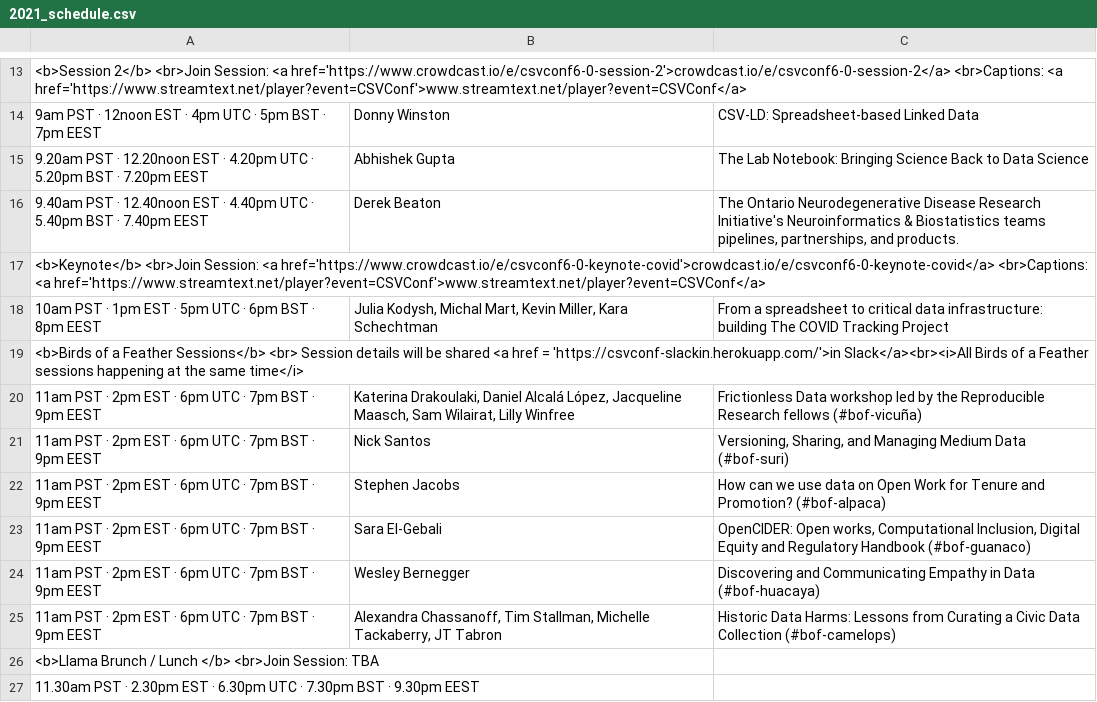
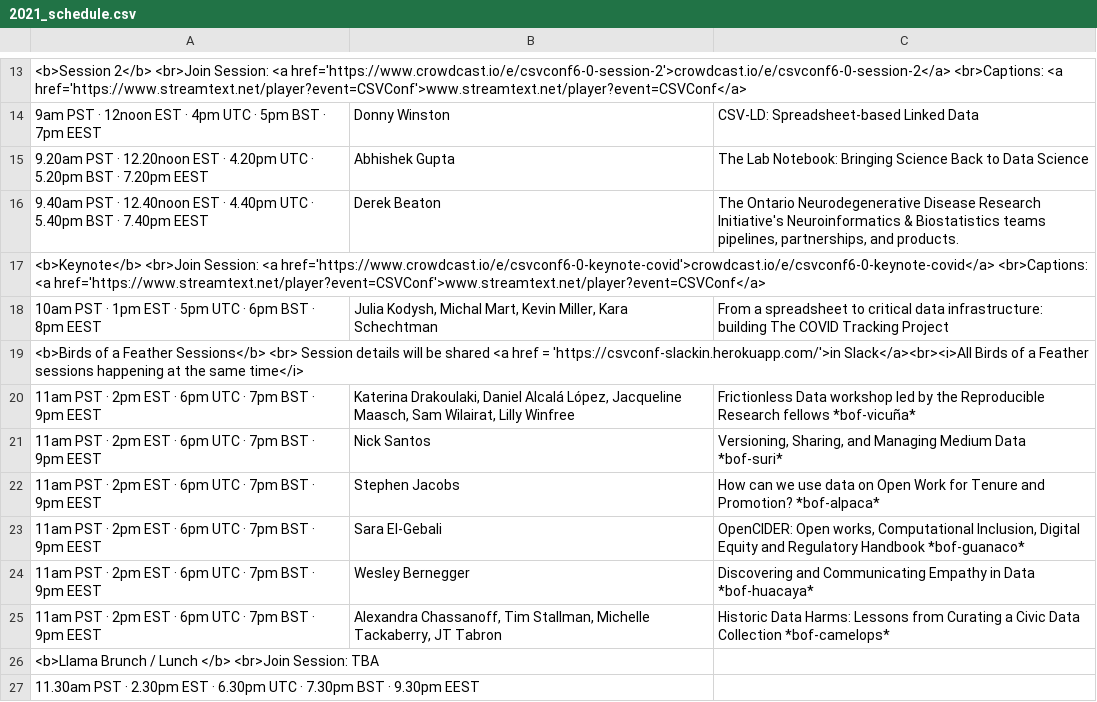
Before and after one commit to csvconf/csvconf.com, a CSV file: _data/2021_schedule.csv, drawn as a sheet; only a part is shown, gaps mark what is left out; the diff names each change by its address in the sheet, - before the commit and + after, or states it on an @@ line.

Commit message:
trying again to add bof names to the sked

```diff
--- a/_data/2021_schedule.csv
+++ b/_data/2021_schedule.csv
-C20: …Research fellows (#bof-vicuña)
+C20: …Research fellows *bof-vicuña*
-C21: …Medium Data (#bof-suri)
+C21: …Medium Data *bof-suri*
-C22: …and Promotion? (#bof-alpaca)
+C22: …and Promotion? *bof-alpaca*
-C23: …Regulatory Handbook (#bof-guanaco)
+C23: …Regulatory Handbook *bof-guanaco*
-C24: …in Data (#bof-huacaya)
+C24: …in Data *bof-huacaya*
-C25: …Data Collection (#bof-camelops)
+C25: …Data Collection *bof-camelops*
```
